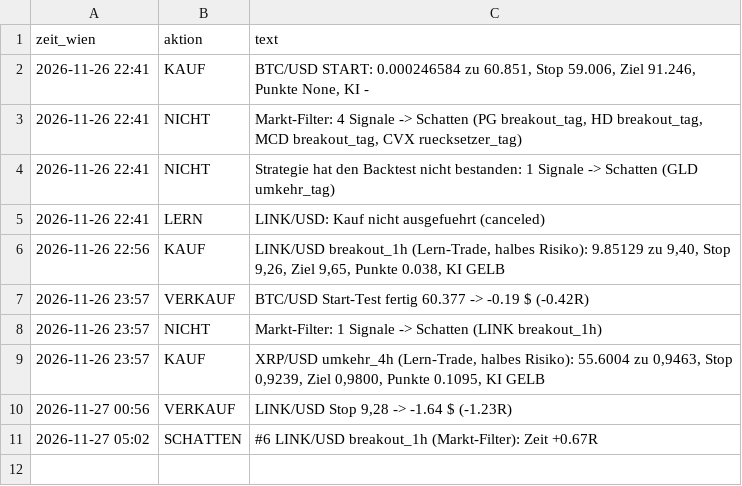
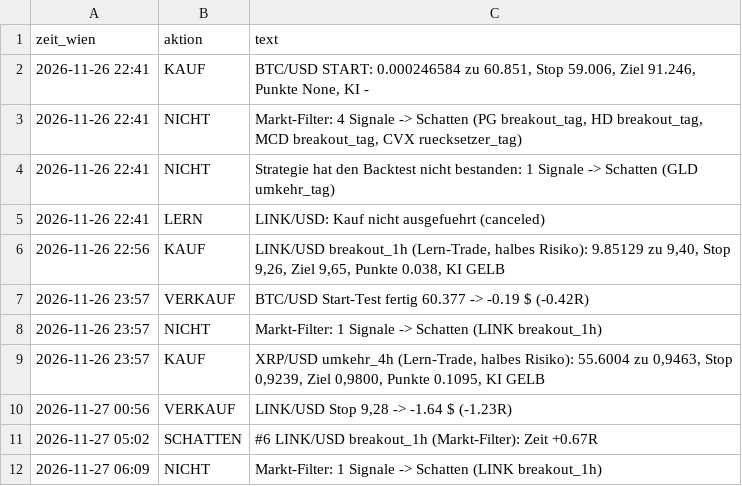
Before and after one commit to jonasriedl123-boop/trading-bot, a CSV file: daten/protokoll.csv, drawn as a sheet; the diff names each change by its address in the sheet, - before the commit and + after, or states it on an @@ line.

```diff
--- a/daten/protokoll.csv
+++ b/daten/protokoll.csv
+row 12: 2026-11-27 06:09 | NICHT | Markt-Filter: 1 Signale -> Schatten (LINK breakout_1h)
```
Also changed, not shown: daten/schatten.csv, 3 other files.
